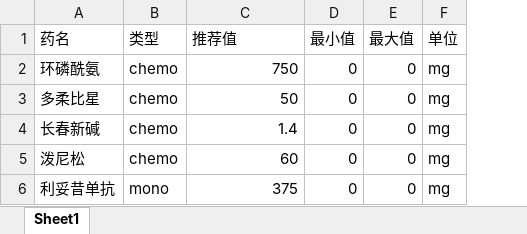
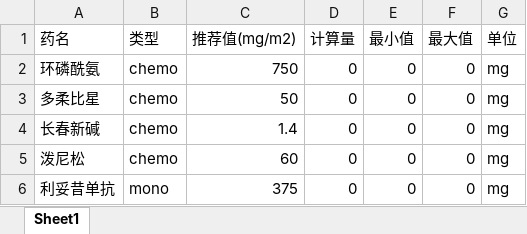
Before and after one commit to rainoffallingstar/hemat_drug_assistant, an Excel workbook: data/R-CHOP.xlsx, sheet Sheet1, drawn as a sheet; values as stored, in another font and other column widths than the file's, no borders; the diff names each change by its address in the sheet, - before the commit and + after, or states it on an @@ line.

Commit message:
update regimen data & fix bugs

```diff
--- a/data/R-CHOP.xlsx (sheet Sheet1)
+++ b/data/R-CHOP.xlsx (sheet Sheet1)
+column D (计算量), rows 2-6: all 0
-C1: 推荐值
+C1: 推荐值(mg/m2)
```
Also changed, not shown: data/temple.xlsx, 7 other files.
